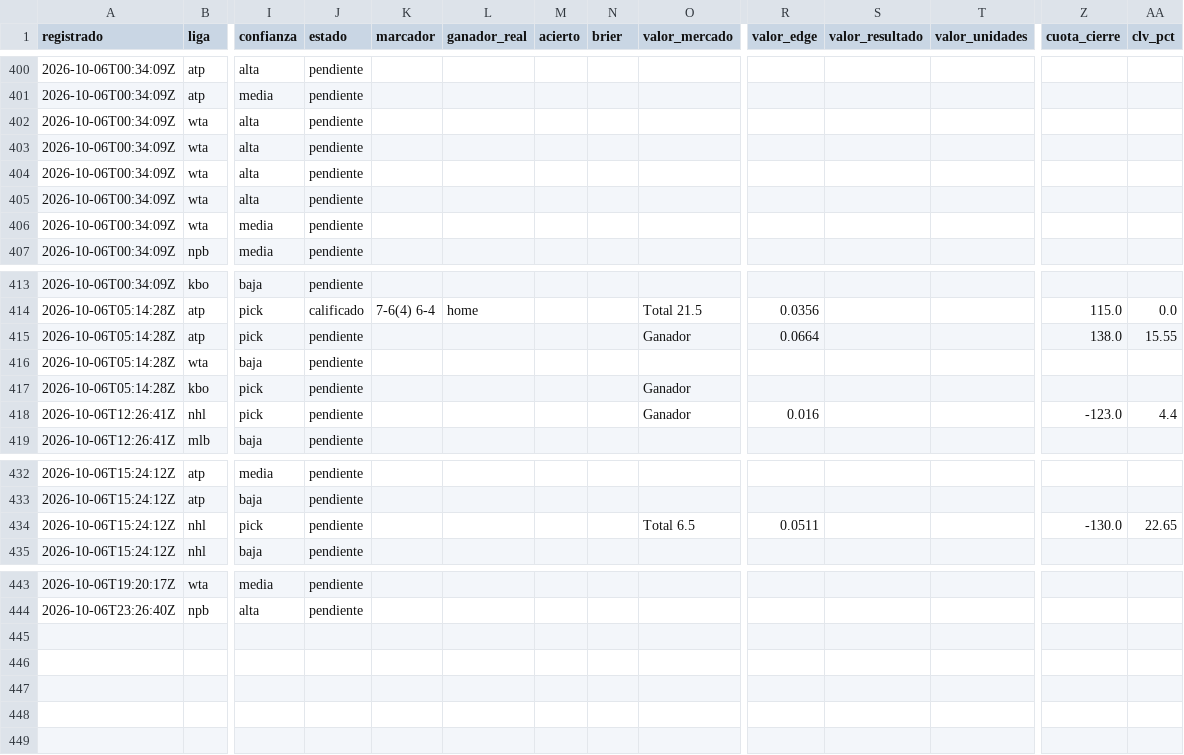
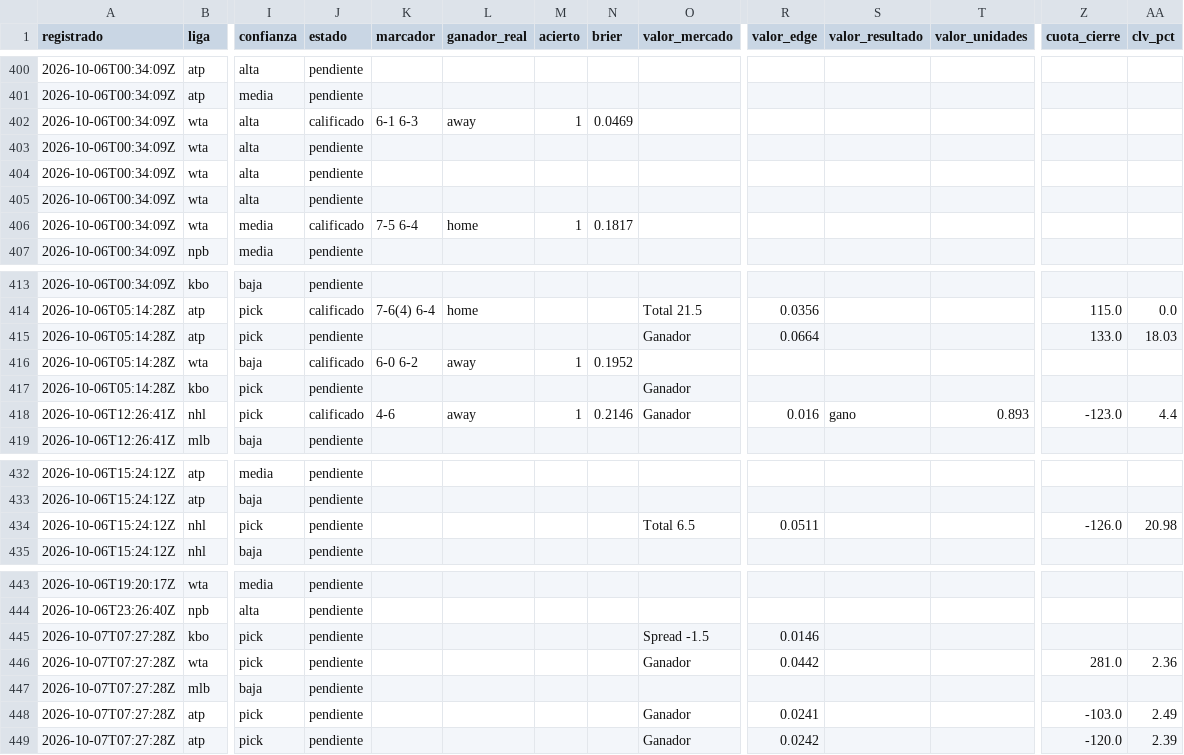
Before and after one commit to tenisman12/edgeline, a CSV file: salida/historial_calificado.csv, drawn as a sheet; only a part is shown, gaps mark what is left out; rows hold the shown columns only; the diff covers the shown part only; the diff names each change by its address in the sheet, - before the commit and + after, or states it on an @@ line.

```diff
--- a/salida/historial_calificado.csv
+++ b/salida/historial_calificado.csv
-J402 (estado): pendiente
+J402 (estado): calificado
-K402 (marcador): (empty)
+K402 (marcador): 6-1 6-3
-L402 (ganador_real): (empty)
+L402 (ganador_real): away
-M402 (acierto): (empty)
+M402 (acierto): 1
-N402 (brier): (empty)
+N402 (brier): 0.0469
-J406 (estado): pendiente
+J406 (estado): calificado
-K406 (marcador): (empty)
+K406 (marcador): 7-5 6-4
-L406 (ganador_real): (empty)
+L406 (ganador_real): home
-M406 (acierto): (empty)
+M406 (acierto): 1
-N406 (brier): (empty)
+N406 (brier): 0.1817
-Z415 (cuota_cierre): 138.0
+Z415 (cuota_cierre): 133.0
-AA415 (clv_pct): 15.55
+AA415 (clv_pct): 18.03
-J416 (estado): pendiente
+J416 (estado): calificado
-K416 (marcador): (empty)
+K416 (marcador): 6-0 6-2
-L416 (ganador_real): (empty)
+L416 (ganador_real): away
-M416 (acierto): (empty)
+M416 (acierto): 1
-N416 (brier): (empty)
+N416 (brier): 0.1952
-J418 (estado): pendiente
+J418 (estado): calificado
-K418 (marcador): (empty)
+K418 (marcador): 4-6
-L418 (ganador_real): (empty)
+L418 (ganador_real): away
-M418 (acierto): (empty)
+M418 (acierto): 1
-N418 (brier): (empty)
+N418 (brier): 0.2146
-S418 (valor_resultado): (empty)
+S418 (valor_resultado): gano
-T418 (valor_unidades): (empty)
+T418 (valor_unidades): 0.893
-Z434 (cuota_cierre): -130.0
+Z434 (cuota_cierre): -126.0
-AA434 (clv_pct): 22.65
+AA434 (clv_pct): 20.98
+row 445: 2026-10-07T07:27:28Z | kbo | pick | pendiente |  |  |  |  | Spread -1.5 | 0.0146
+row 446: 2026-10-07T07:27:28Z | wta | pick | pendiente |  |  |  |  | Ganador | 0.0442 |  |  | 281.0 | 2.36
+row 447: 2026-10-07T07:27:28Z | mlb | baja | pendiente
+row 448: 2026-10-07T07:27:28Z | atp | pick | pendiente |  |  |  |  | Ganador | 0.0241 |  |  | -103.0 | 2.49
+row 449: 2026-10-07T07:27:28Z | atp | pick | pendiente |  |  |  |  | Ganador | 0.0242 |  |  | -120.0 | 2.39
```
Also changed, not shown: 65 edited cells elsewhere in this file, salida/clv_detalle.csv, salida/historial_picks.csv, 45 other files.
